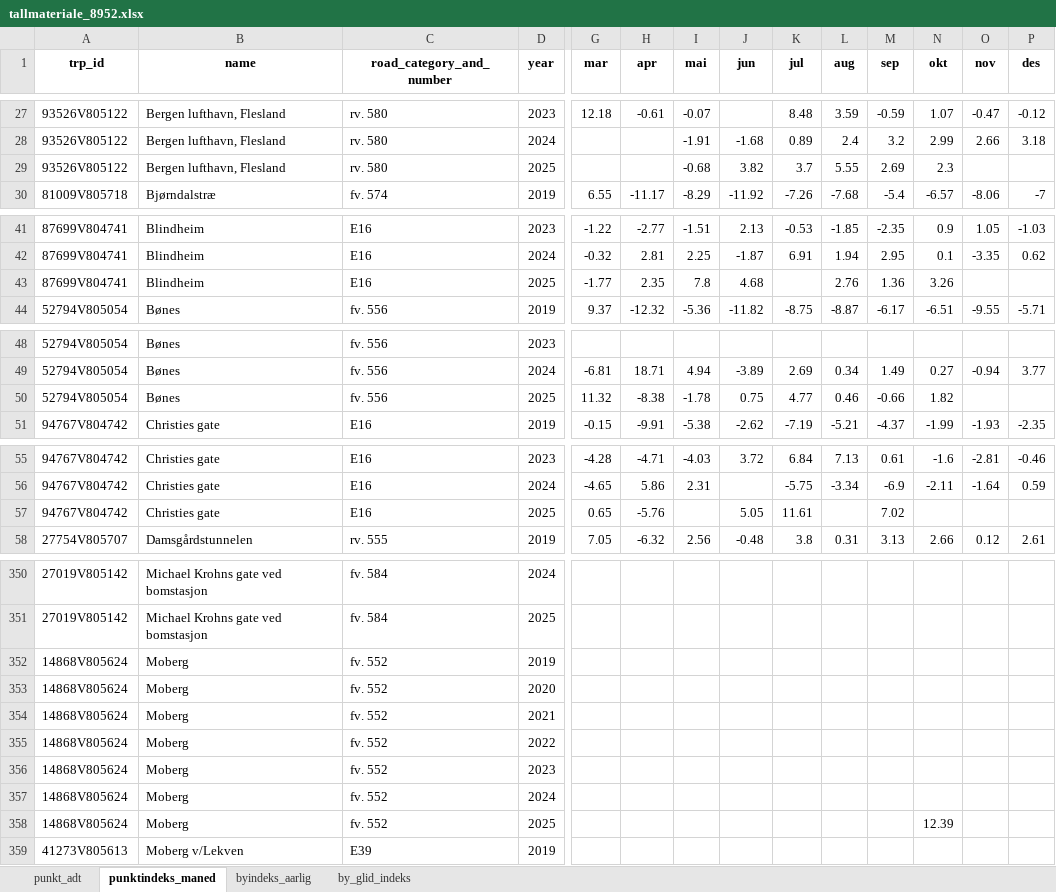
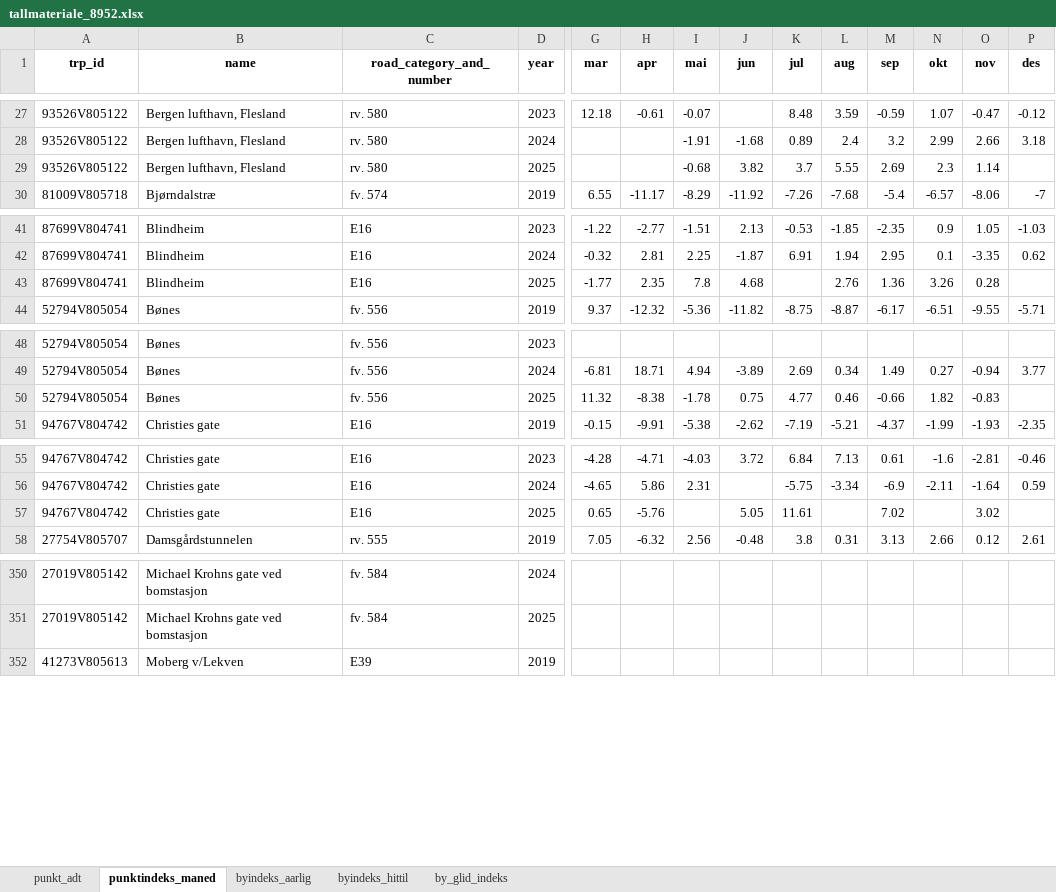
Before and after one commit to snohan/byindeks, an Excel workbook: data_indexpoints_tidy/tallmateriale_8952.xlsx, sheet punktindeks_maned, drawn as a sheet; only a part is shown, gaps mark what is left out; values as stored, in another font and other column widths than the file's, no borders; rows hold the shown columns only; the diff covers the shown part only; the diff names each change by its address in the sheet, - before the commit and + after, or states it on an @@ line.

```diff
--- a/data_indexpoints_tidy/tallmateriale_8952.xlsx (sheet punktindeks_maned)
+++ b/data_indexpoints_tidy/tallmateriale_8952.xlsx (sheet punktindeks_maned)
+sheet tab: byindeks_hittil
-O29 (nov): (empty)
+O29 (nov): 1.14
-O43 (nov): (empty)
+O43 (nov): 0.28
-O50 (nov): (empty)
+O50 (nov): -0.83
-O57 (nov): (empty)
+O57 (nov): 3.02
-row 352: 14868V805624 | Moberg | fv. 552 | 2019
-row 353: 14868V805624 | Moberg | fv. 552 | 2020
-row 354: 14868V805624 | Moberg | fv. 552 | 2021
-row 355: 14868V805624 | Moberg | fv. 552 | 2022
-row 356: 14868V805624 | Moberg | fv. 552 | 2023
-row 357: 14868V805624 | Moberg | fv. 552 | 2024
-row 358: 14868V805624 | Moberg | fv. 552 | 2025 |  |  |  |  |  |  |  | 12.39
```
Also changed, not shown: 45 edited cells elsewhere in this sheet, sheet by_glid_indeks, sheet byindeks_aarlig, 4 other files.
